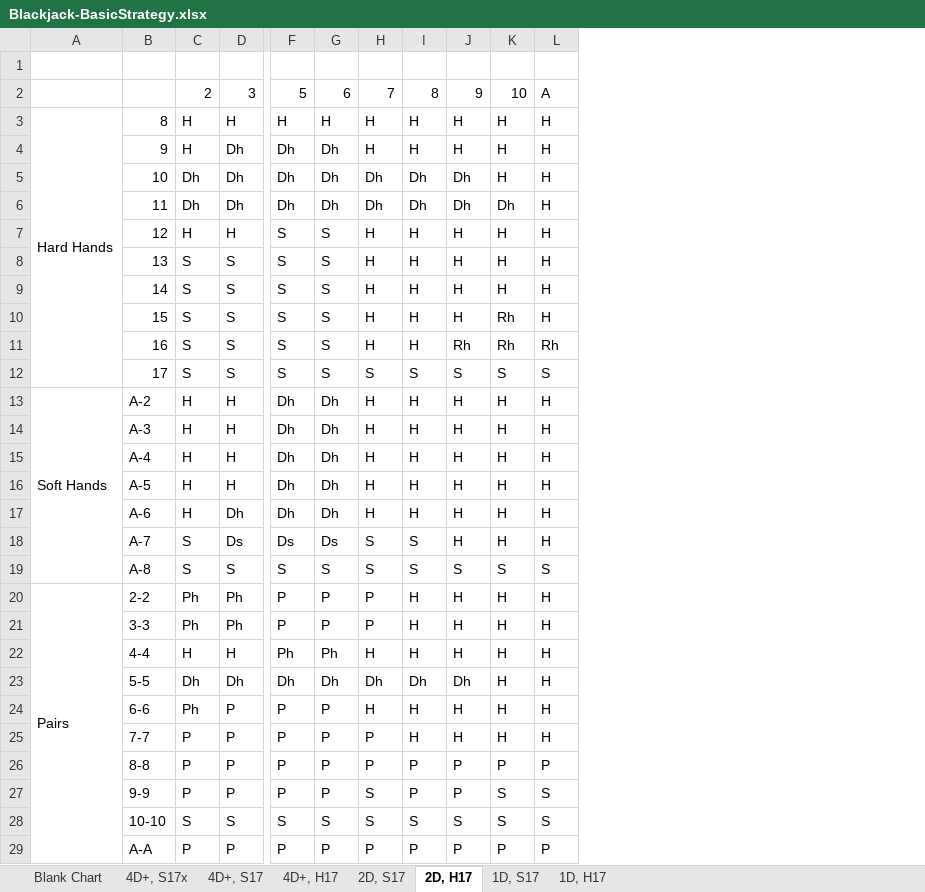
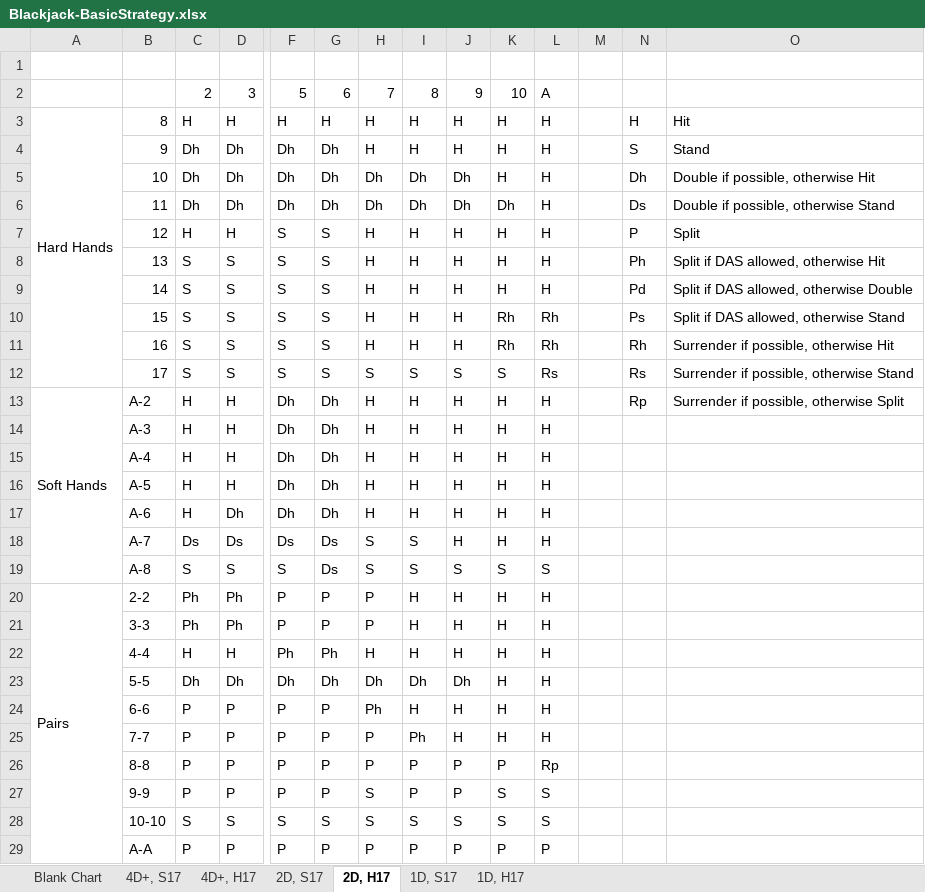
Before and after one commit to JackAce/BlackjackCharts, an Excel workbook: BasicStrategy/Blackjack-BasicStrategy.xlsx, sheet 2D, H17, drawn as a sheet; only a part is shown, gaps mark what is left out; values as stored, in another font and other column widths than the file's, no cell formats; conditional formats not drawn; the diff names each change by its address in the sheet, - before the commit and + after, or states it on an @@ line.

```diff
--- a/BasicStrategy/Blackjack-BasicStrategy.xlsx (sheet 2D, H17)
+++ b/BasicStrategy/Blackjack-BasicStrategy.xlsx (sheet 2D, H17)
-sheet tab: 4D+, S17x
+column M, empty
+column N, rows 3-13: H | S | Dh | Ds | P | Ph | Pd | Ps | Rh | Rs | Rp
+column O, rows 3-13: Hit | Stand | Double if possible, otherwise Hit | Double if possible, otherwise Stand | Split | Split if DAS allowed, otherwise Hit | Split if DAS allowed, otherwise Double | Split if DAS allowed, otherwise Stand | Surrender if possible, otherwise Hit | Surrender if possible, otherwise Stand | Surrender if possible, otherwise Split
-C4: H
+C4: Dh
-L10: H
+L10: Rh
-J11: Rh
+J11: H
-L12: S
+L12: Rs
-C18: S
+C18: Ds
-G19: S
+G19: Ds
-C24: Ph
+C24: P
-H24: H
+H24: Ph
-I25: H
+I25: Ph
-L26: P
+L26: Rp
```
Also changed, not shown: sheet 1D, H17, sheet 1D, S17, sheet 4D+, H17, sheet 2D, S17, sheet 4D+, S17, cell formats.
